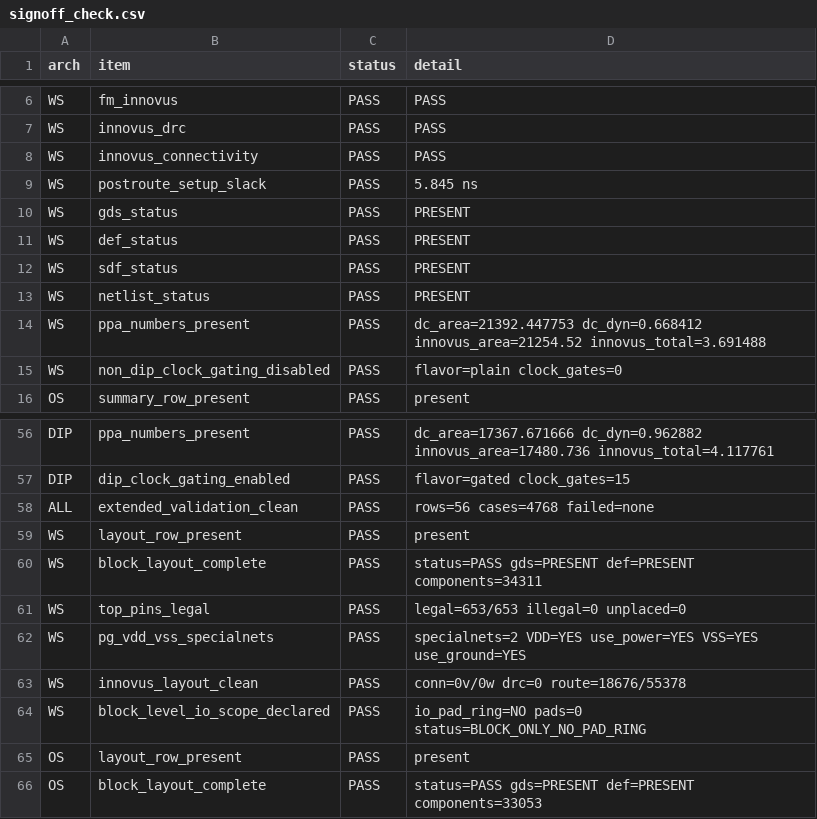
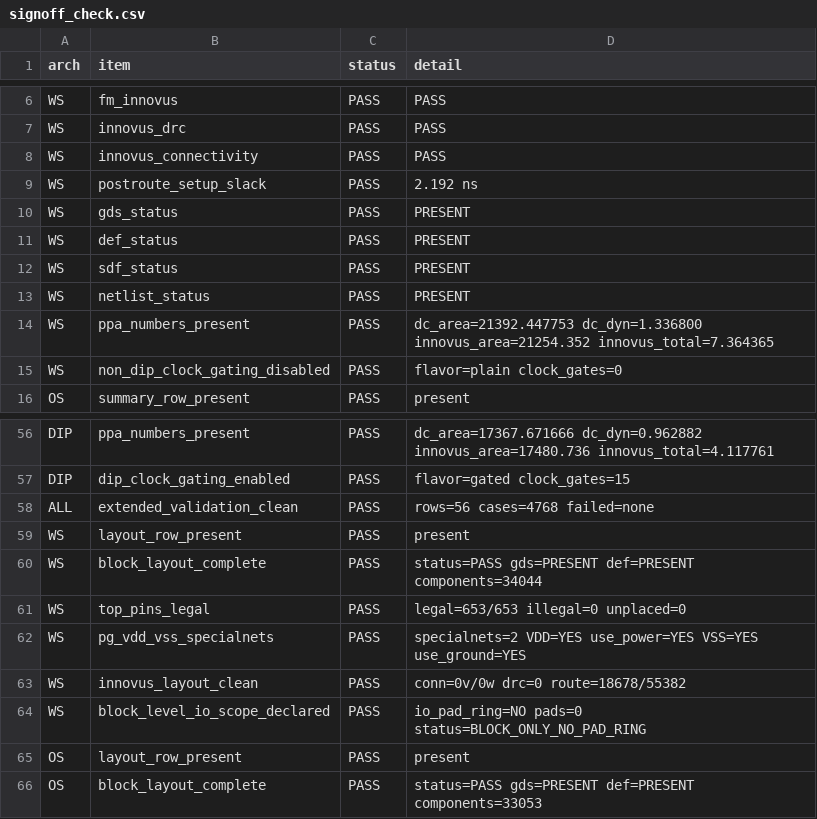
Before and after one commit to qrjs/systolic_array_edge, a CSV file: reports/thesis/signoff_check.csv, drawn as a sheet; only a part is shown, gaps mark what is left out.

```diff
--- a/reports/thesis/signoff_check.csv
+++ b/reports/thesis/signoff_check.csv
@@ -8,3 +8,3 @@ WS,innovus_drc,PASS,PASS
 WS,innovus_connectivity,PASS,PASS
-WS,postroute_setup_slack,PASS,5.845 ns
+WS,postroute_setup_slack,PASS,2.192 ns
 WS,gds_status,PASS,PRESENT
@@ -13,3 +13,3 @@ WS,sdf_status,PASS,PRESENT
 WS,netlist_status,PASS,PRESENT
-WS,ppa_numbers_present,PASS,dc_area=21392.447753 dc_dyn=0.668412 innovus_area=21254.52 innovus_total=3.691488
+WS,ppa_numbers_present,PASS,dc_area=21392.447753 dc_dyn=1.336800 innovus_area=21254.352 innovus_total=7.364365
 WS,non_dip_clock_gating_disabled,PASS,flavor=plain clock_gates=0
@@ -59,6 +59,6 @@ ALL,extended_validation_clean,PASS,rows=56 cases=4768 failed=none
 WS,layout_row_present,PASS,present
-WS,block_layout_complete,PASS,status=PASS gds=PRESENT def=PRESENT components=34311
+WS,block_layout_complete,PASS,status=PASS gds=PRESENT def=PRESENT components=34044
 WS,top_pins_legal,PASS,legal=653/653 illegal=0 unplaced=0
 WS,pg_vdd_vss_specialnets,PASS,specialnets=2 VDD=YES use_power=YES VSS=YES use_ground=YES
-WS,innovus_layout_clean,PASS,conn=0v/0w drc=0 route=18676/55378
+WS,innovus_layout_clean,PASS,conn=0v/0w drc=0 route=18678/55382
 WS,block_level_io_scope_declared,PASS,io_pad_ring=NO pads=0 status=BLOCK_ONLY_NO_PAD_RING
```
Also changed, not shown: reports/thesis/handoff_manifest.csv, reports/thesis/layout_completeness.csv, 23 other files.
